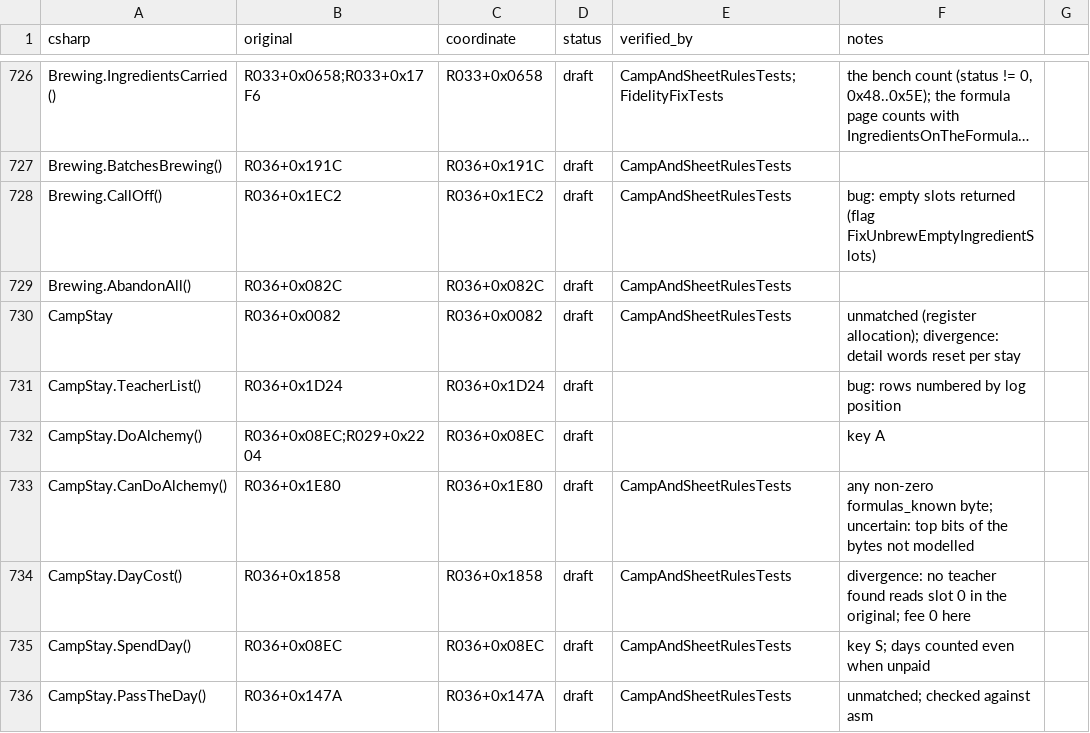
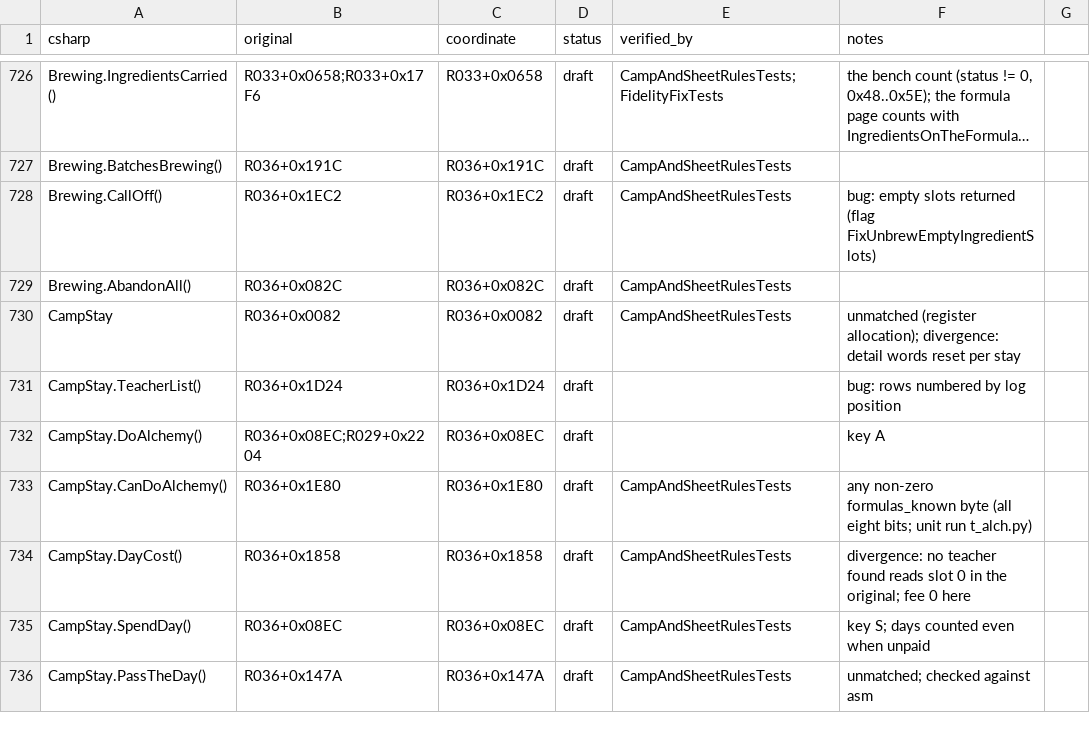
Before and after one commit to Arkana-Mechanika-Studios/darklands-restoration, a CSV file: docs/source-map/map.csv, drawn as a sheet; only a part is shown, gaps mark what is left out; long unchanged cells end in ….

```diff
--- a/docs/source-map/map.csv
+++ b/docs/source-map/map.csv
@@ -732,3 +732,3 @@ CampStay.TeacherList(),R036+0x1D24,R036+0x1D24,draft,,bug: rows numbered by log
 CampStay.DoAlchemy(),R036+0x08EC;R029+0x2204,R036+0x08EC,draft,,key A
-CampStay.CanDoAlchemy(),R036+0x1E80,R036+0x1E80,draft,CampAndSheetRulesTests,any non-zero formulas_known byte; uncertain: top bits of the bytes not modelled
+CampStay.CanDoAlchemy(),R036+0x1E80,R036+0x1E80,draft,CampAndSheetRulesTests,any non-zero formulas_known byte (all eight bits; unit run t_alch.py)
 CampStay.DayCost(),R036+0x1858,R036+0x1858,draft,CampAndSheetRulesTests,divergence: no teacher found reads slot 0 in the original; fee 0 here
```
Also changed, not shown: docs/faithfulness/uncertain.csv, 3 other files.
